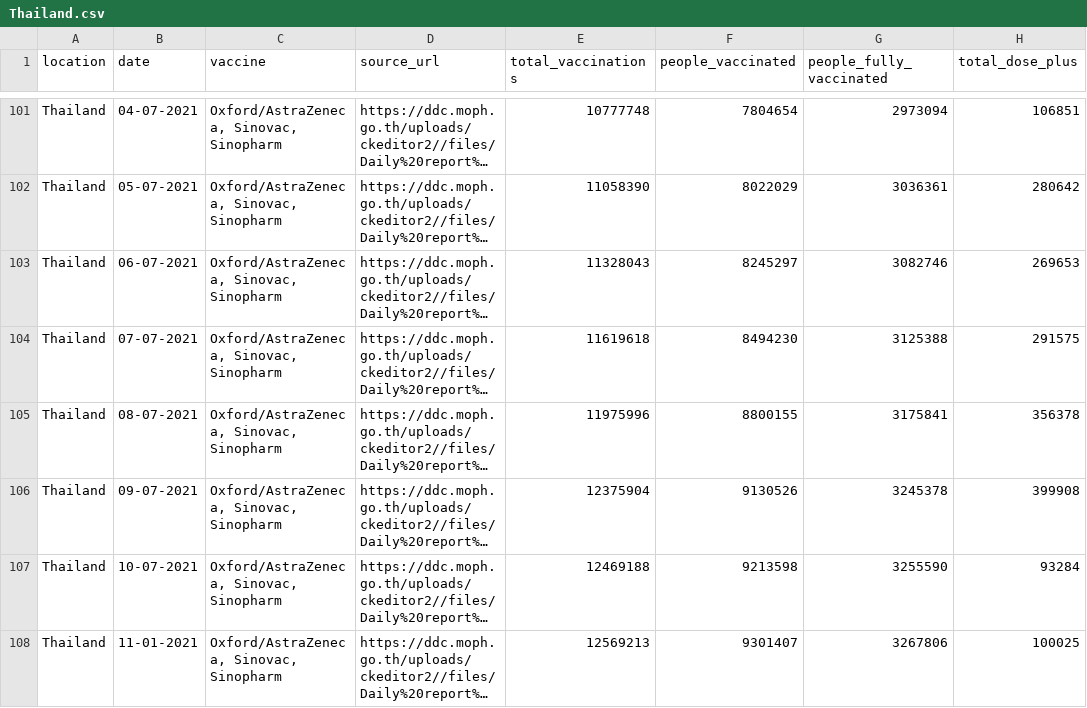
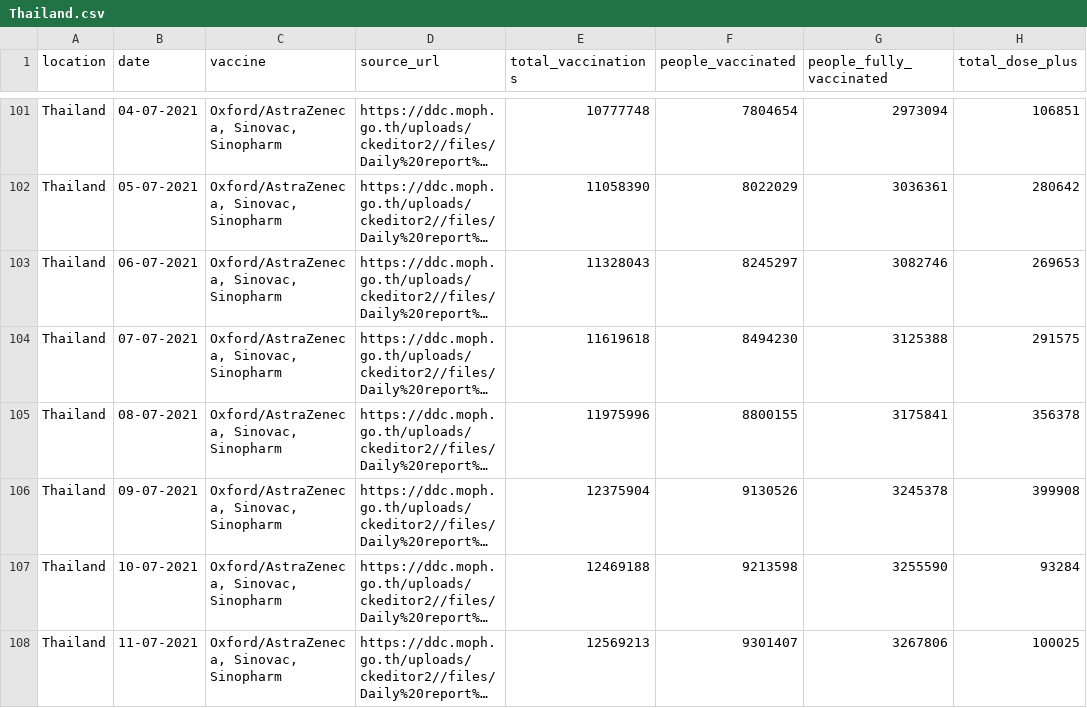
Before and after one commit to nathakits/covid-tracker-twitter-bot, a CSV file: data/Thailand.csv, drawn as a sheet; only a part is shown, gaps mark what is left out; long unchanged cells end in …; the diff names each change by its address in the sheet, - before the commit and + after, or states it on an @@ line.

Commit message:
update incorrect data

```diff
--- a/data/Thailand.csv
+++ b/data/Thailand.csv
-B108 (date): 11-01-2021
+B108 (date): 11-07-2021
```
Also changed, not shown: 3 other files.
